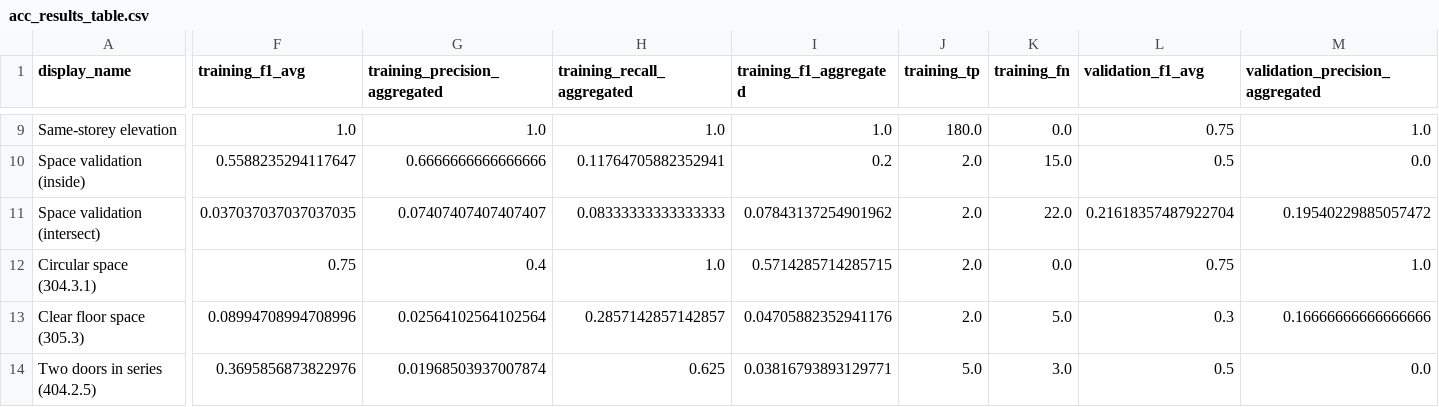
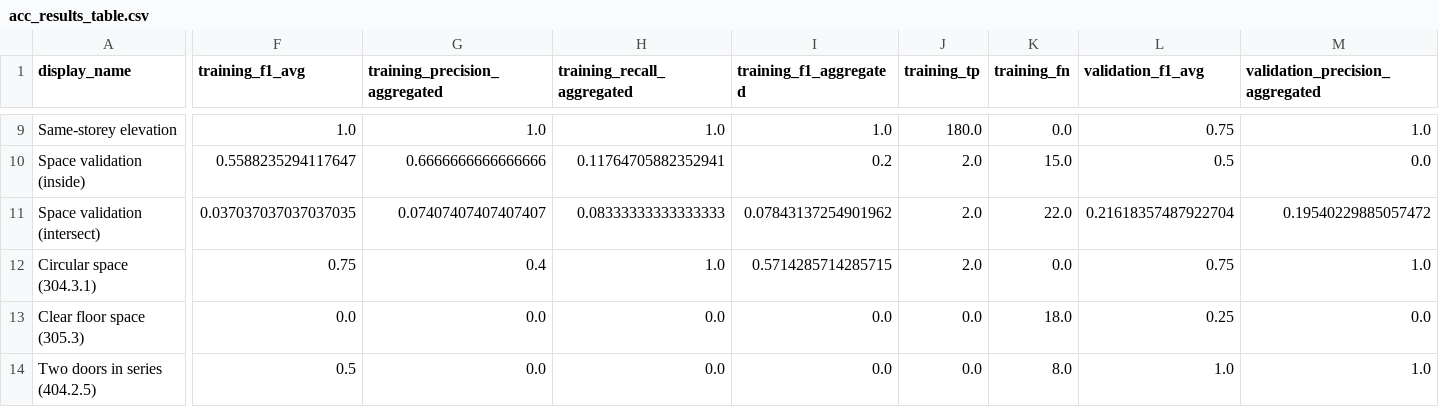
Before and after one commit to sylvainHellin/cobbie, a CSV file: outputs/ec3/acc_results_table.csv, drawn as a sheet; only a part is shown, gaps mark what is left out; the diff covers the shown part only; the diff names each change by its address in the sheet, - before the commit and + after, or states it on an @@ line.

Commit message:
Update acc results tables

```diff
--- a/outputs/ec3/acc_results_table.csv
+++ b/outputs/ec3/acc_results_table.csv
-F13 (training_f1_avg): 0.08994708994708996
+F13 (training_f1_avg): 0.0
-G13 (training_precision_aggregated): 0.02564102564102564
+G13 (training_precision_aggregated): 0.0
-H13 (training_recall_aggregated): 0.2857142857142857
+H13 (training_recall_aggregated): 0.0
-I13 (training_f1_aggregated): 0.04705882352941176
+I13 (training_f1_aggregated): 0.0
-J13 (training_tp): 2.0
+J13 (training_tp): 0.0
-K13 (training_fn): 5.0
+K13 (training_fn): 18.0
-L13 (validation_f1_avg): 0.3
+L13 (validation_f1_avg): 0.25
-M13 (validation_precision_aggregated): 0.16666666666666666
+M13 (validation_precision_aggregated): 0.0
-F14 (training_f1_avg): 0.3695856873822976
+F14 (training_f1_avg): 0.5
-G14 (training_precision_aggregated): 0.01968503937007874
+G14 (training_precision_aggregated): 0.0
-H14 (training_recall_aggregated): 0.625
+H14 (training_recall_aggregated): 0.0
-I14 (training_f1_aggregated): 0.03816793893129771
+I14 (training_f1_aggregated): 0.0
-J14 (training_tp): 5.0
+J14 (training_tp): 0.0
-K14 (training_fn): 3.0
+K14 (training_fn): 8.0
-L14 (validation_f1_avg): 0.5
+L14 (validation_f1_avg): 1.0
-M14 (validation_precision_aggregated): 0.0
+M14 (validation_precision_aggregated): 1.0
```
Also changed, not shown: 73 edited cells elsewhere in this file, outputs/ec3/acc_execution_table.csv, 6 other files.
